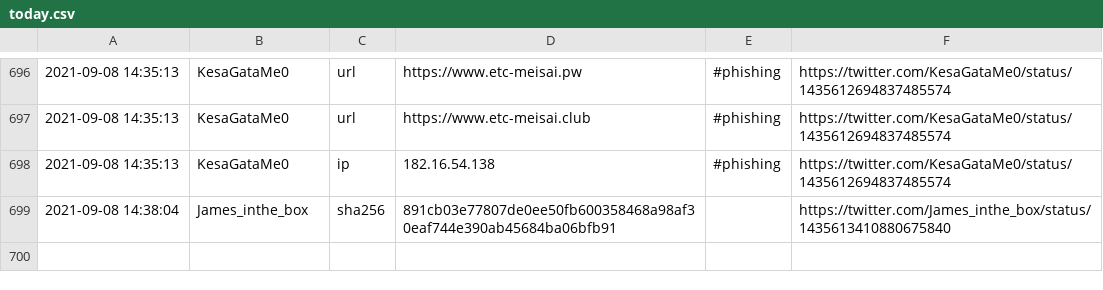
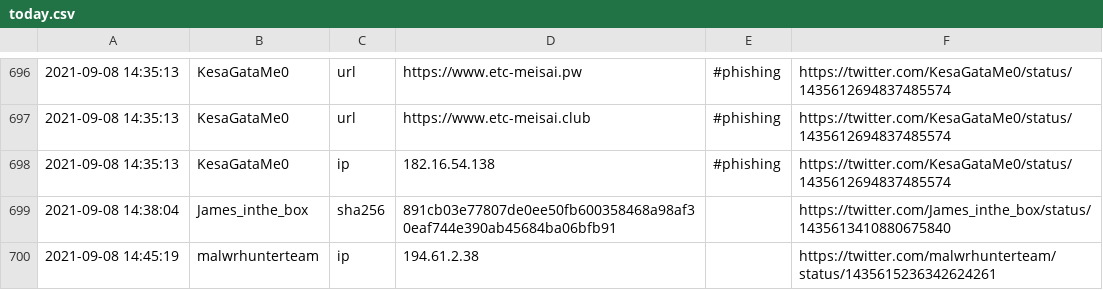
Before and after one commit to 0xT11/TweetFeed, a CSV file: today.csv, drawn as a sheet; only a part is shown, gaps mark what is left out.

```diff
--- a/today.csv
+++ b/today.csv
@@ -699 +699,2 @@
 2021-09-08 14:38:04,James_inthe_box,sha256,891cb03e77807de0ee50fb600358468a98af30eaf744e390ab45684ba06bfb91,,https://twitter.com/James_inthe_box/status/1435613410880675840
+2021-09-08 14:45:19,malwrhunterteam,ip,194.61.2.38,,https://twitter.com/malwrhunterteam/status/1435615236342624261
```
Also changed, not shown: Sep_2021/20210908.csv, week.csv, 3 other files.
